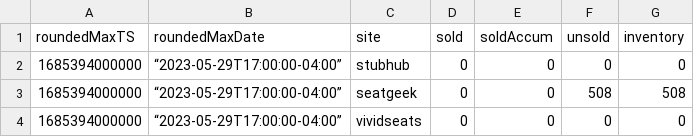
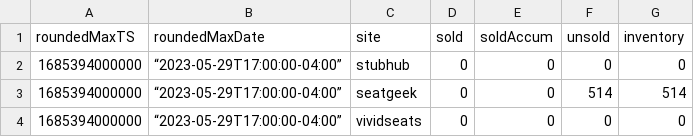
Before and after one commit to spudtrooper/spudtrooper.github.io, a CSV file: seats/nba_eastern_conference_finals_game_7/nba_eastern_conference_finals_game_7_inventory.csv, drawn as a sheet.

```diff
--- a/seats/nba_eastern_conference_finals_game_7/nba_eastern_conference_finals_game_7_inventory.csv
+++ b/seats/nba_eastern_conference_finals_game_7/nba_eastern_conference_finals_game_7_inventory.csv
@@ -2,3 +2,3 @@ roundedMaxTS,roundedMaxDate,site,sold,soldAccum,unsold,inventory
 1685394000000,“2023-05-29T17:00:00-04:00”,stubhub,0,0,0,0
-1685394000000,“2023-05-29T17:00:00-04:00”,seatgeek,0,0,508,508
+1685394000000,“2023-05-29T17:00:00-04:00”,seatgeek,0,0,514,514
 1685394000000,“2023-05-29T17:00:00-04:00”,vividseats,0,0,0,0
```
Also changed, not shown: seats/nba_eastern_conference_finals_game_7/nba_eastern_conference_finals_game_7_metadata-old.csv, seats/nba_eastern_conference_finals_game_7/nba_eastern_conference_finals_game_7_metadata.csv, 2 other files.
